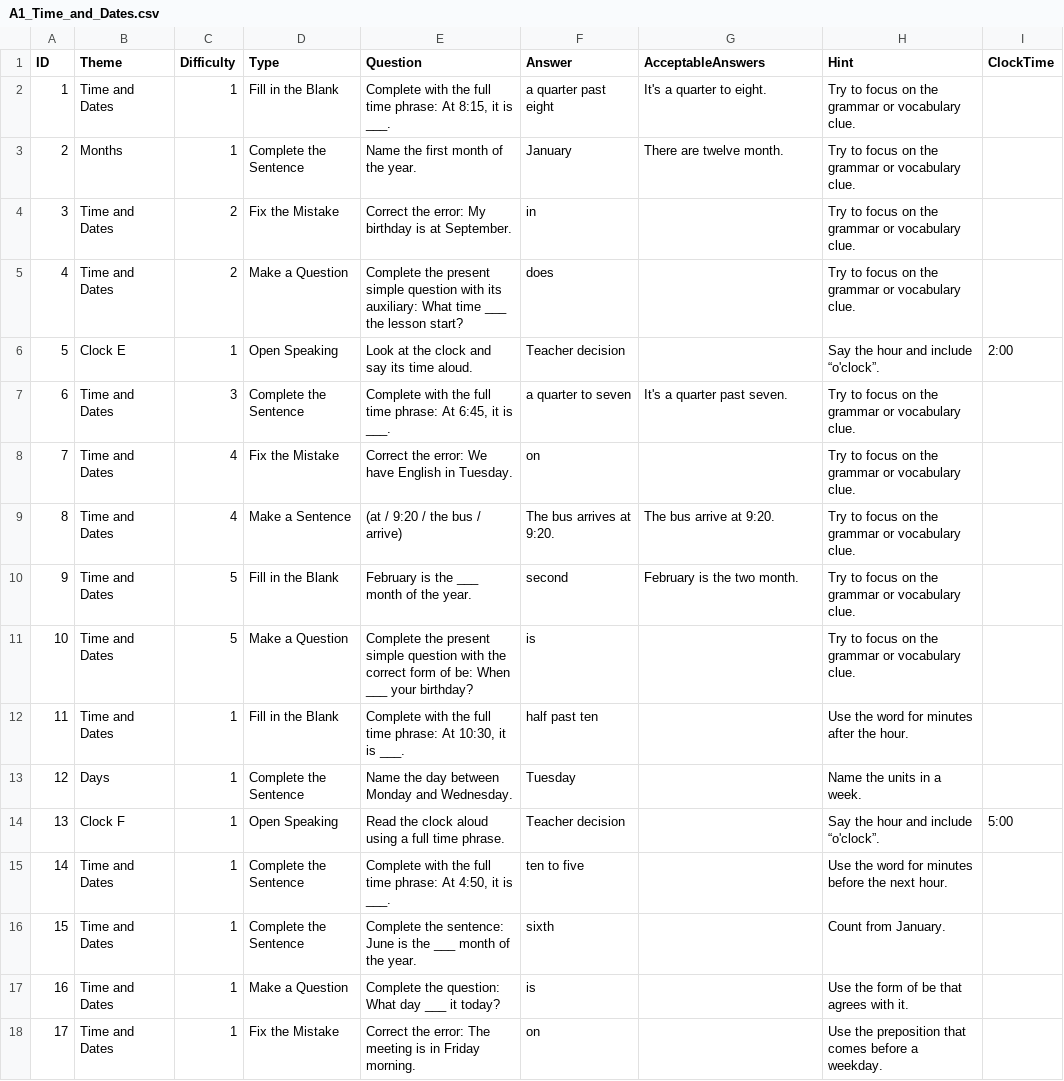
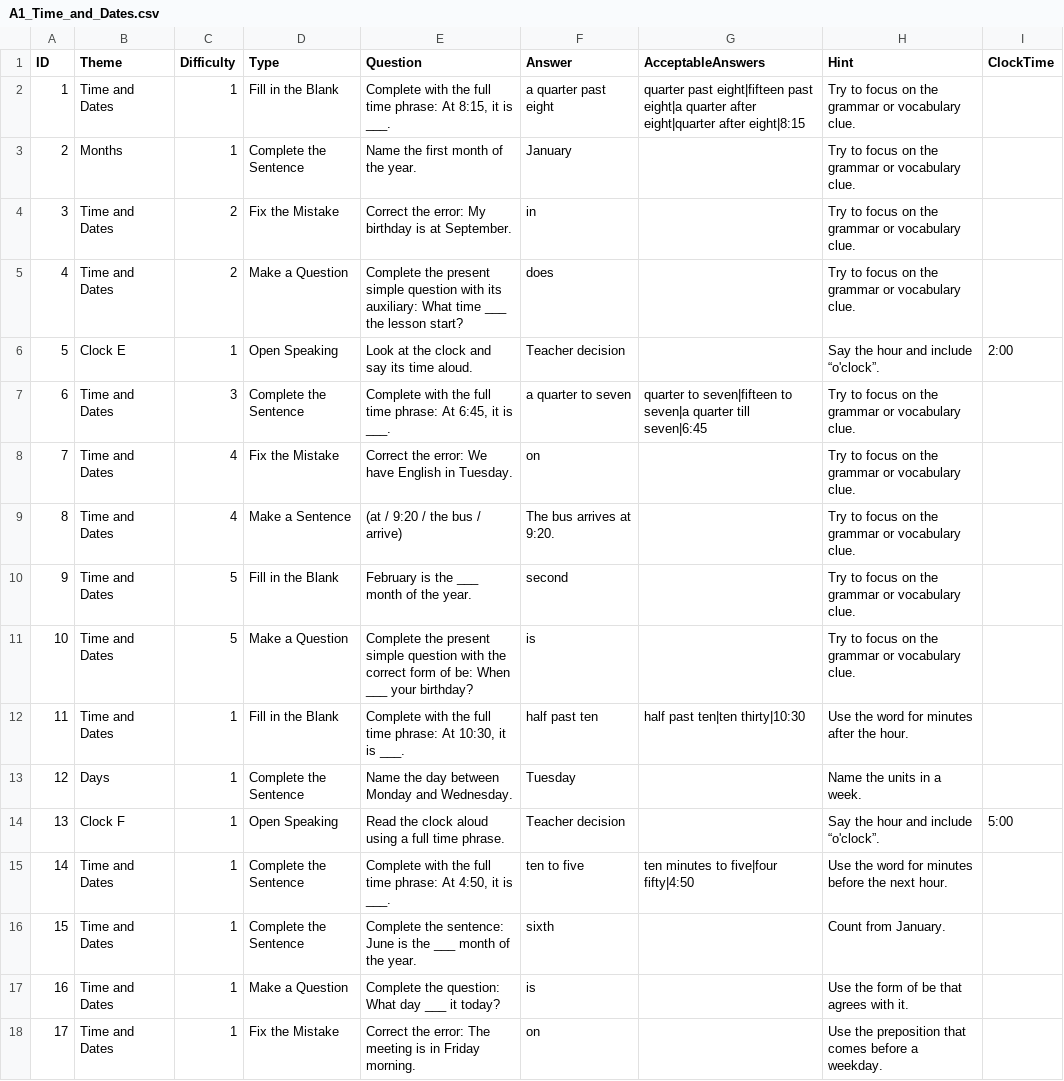
Before and after one commit to stephenfagen/english-quest, a CSV file: A1_Time_and_Dates.csv, drawn as a sheet; only a part is shown; the diff covers the shown part only.

Commit message:
Expand question bank and add accepted answer variants

```diff
--- a/A1_Time_and_Dates.csv
+++ b/A1_Time_and_Dates.csv
@@ -1,4 +1,4 @@
 ID,Theme,Difficulty,Type,Question,Answer,AcceptableAnswers,Hint,ClockTime
-1,Time and Dates,1,Fill in the Blank,"Complete with the full time phrase: At 8:15, it is ___.",a quarter past eight,It's a quarter to eight.,Try to focus on the grammar or vocabulary clue.,
-2,Months,1,Complete the Sentence,Name the first month of the year.,January,There are twelve month.,Try to focus on the grammar or vocabulary clue.,
+1,Time and Dates,1,Fill in the Blank,"Complete with the full time phrase: At 8:15, it is ___.",a quarter past eight,quarter past eight|fifteen past eight|a quarter after eight|quarter after eight|8:15,Try to focus on the grammar or vocabulary clue.,
+2,Months,1,Complete the Sentence,Name the first month of the year.,January,,Try to focus on the grammar or vocabulary clue.,
 3,Time and Dates,2,Fix the Mistake,Correct the error: My birthday is at September.,in,,Try to focus on the grammar or vocabulary clue.,
@@ -6,11 +6,11 @@
 5,Clock E,1,Open Speaking,Look at the clock and say its time aloud.,Teacher decision,,Say the hour and include “o'clock”.,2:00
-6,Time and Dates,3,Complete the Sentence,"Complete with the full time phrase: At 6:45, it is ___.",a quarter to seven,It's a quarter past seven.,Try to focus on the grammar or vocabulary clue.,
+6,Time and Dates,3,Complete the Sentence,"Complete with the full time phrase: At 6:45, it is ___.",a quarter to seven,quarter to seven|fifteen to seven|a quarter till seven|6:45,Try to focus on the grammar or vocabulary clue.,
 7,Time and Dates,4,Fix the Mistake,Correct the error: We have English in Tuesday.,on,,Try to focus on the grammar or vocabulary clue.,
-8,Time and Dates,4,Make a Sentence,(at / 9:20 / the bus / arrive),The bus arrives at 9:20.,The bus arrive at 9:20.,Try to focus on the grammar or vocabulary clue.,
-9,Time and Dates,5,Fill in the Blank,February is the ___ month of the year.,second,February is the two month.,Try to focus on the grammar or vocabulary clue.,
+8,Time and Dates,4,Make a Sentence,(at / 9:20 / the bus / arrive),The bus arrives at 9:20.,,Try to focus on the grammar or vocabulary clue.,
+9,Time and Dates,5,Fill in the Blank,February is the ___ month of the year.,second,,Try to focus on the grammar or vocabulary clue.,
 10,Time and Dates,5,Make a Question,Complete the present simple question with the correct form of be: When ___ your birthday?,is,,Try to focus on the grammar or vocabulary clue.,
-11,Time and Dates,1,Fill in the Blank,"Complete with the full time phrase: At 10:30, it is ___.",half past ten,,Use the word for minutes after the hour.,
+11,Time and Dates,1,Fill in the Blank,"Complete with the full time phrase: At 10:30, it is ___.",half past ten,half past ten|ten thirty|10:30,Use the word for minutes after the hour.,
 12,Days,1,Complete the Sentence,Name the day between Monday and Wednesday.,Tuesday,,Name the units in a week.,
 13,Clock F,1,Open Speaking,Read the clock aloud using a full time phrase.,Teacher decision,,Say the hour and include “o'clock”.,5:00
-14,Time and Dates,1,Complete the Sentence,"Complete with the full time phrase: At 4:50, it is ___.",ten to five,,Use the word for minutes before the next hour.,
+14,Time and Dates,1,Complete the Sentence,"Complete with the full time phrase: At 4:50, it is ___.",ten to five,ten minutes to five|four fifty|4:50,Use the word for minutes before the next hour.,
 15,Time and Dates,1,Complete the Sentence,Complete the sentence: June is the ___ month of the year.,sixth,,Count from January.,
```
Also changed, not shown: 12 added rows and 1 edited cell elsewhere in this file.
